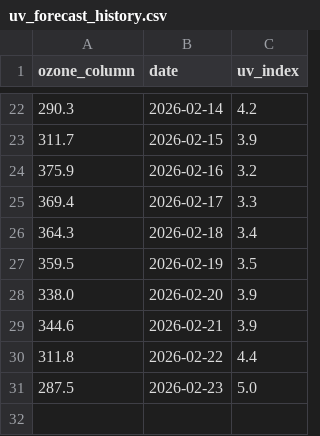
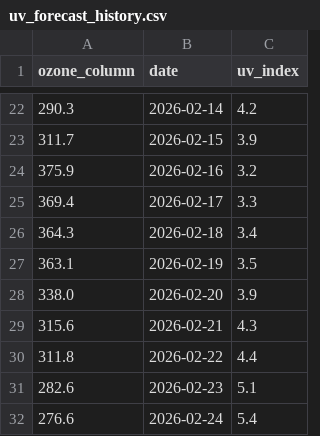
Before and after one commit to stiles/uv-bot, a CSV file: data/uv_forecast_history.csv, drawn as a sheet; only a part is shown, gaps mark what is left out.

```diff
--- a/data/uv_forecast_history.csv
+++ b/data/uv_forecast_history.csv
@@ -26,6 +26,7 @@ ozone_column,date,uv_index
 364.3,2026-02-18,3.4
-359.5,2026-02-19,3.5
+363.1,2026-02-19,3.5
 338.0,2026-02-20,3.9
-344.6,2026-02-21,3.9
+315.6,2026-02-21,4.3
 311.8,2026-02-22,4.4
-287.5,2026-02-23,5.0
+282.6,2026-02-23,5.1
+276.6,2026-02-24,5.4
```
Also changed, not shown: 1 other file.
